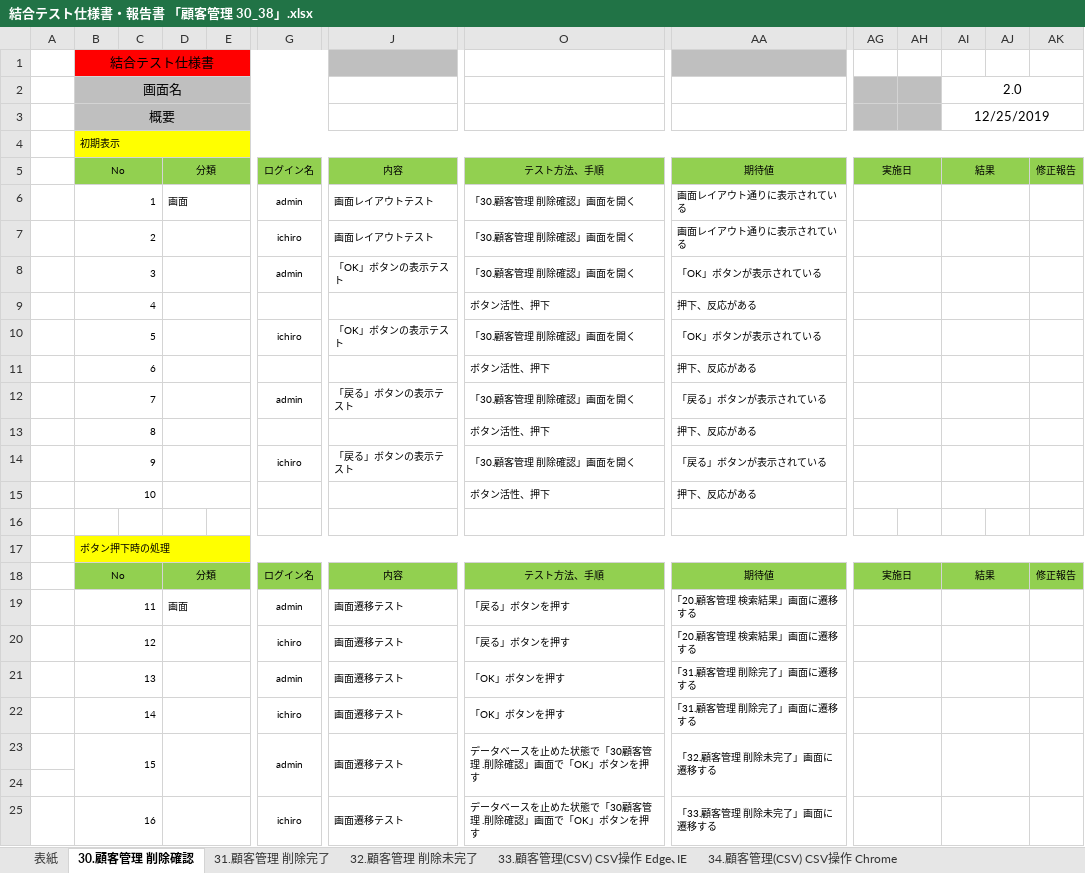
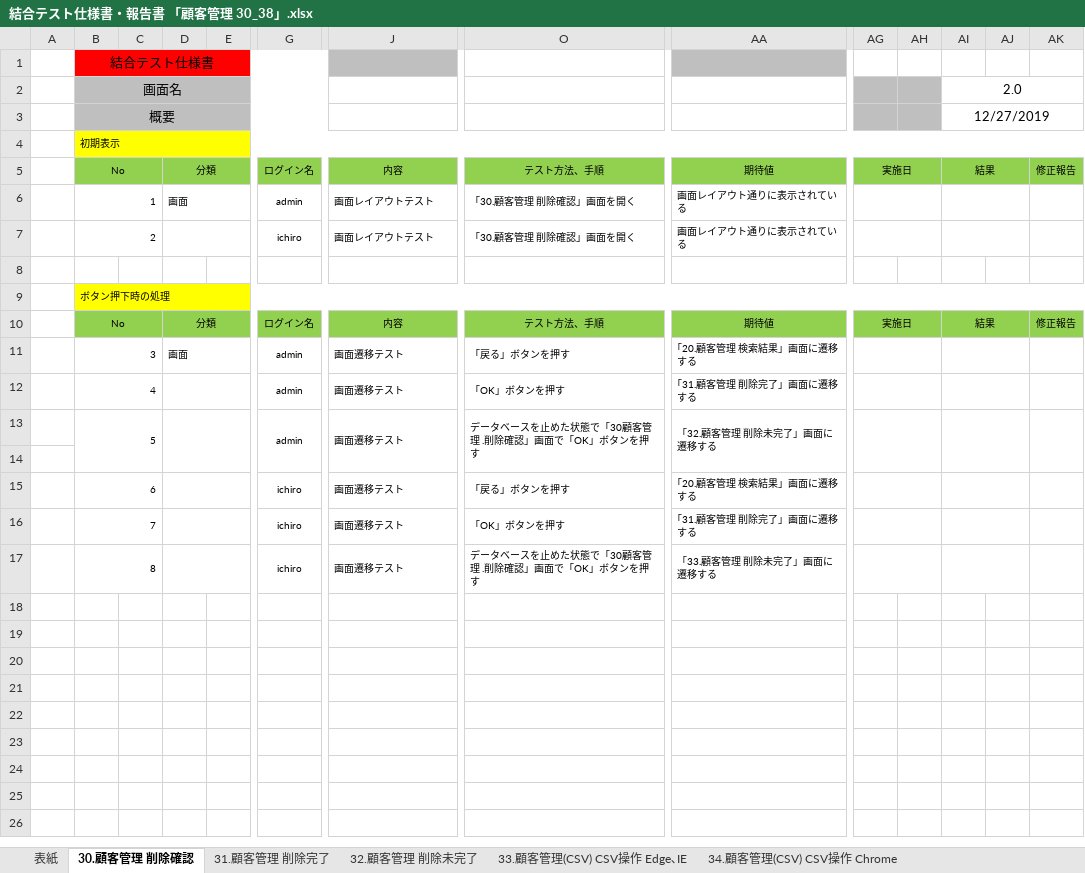
Before and after one commit to tmyk-ykmz/CustomerManage_test, an Excel workbook: CustomerManage/＜テスト仕様書、不具合管理表、エビデンス＞/横溝担当/結合テスト仕様書・報告書 「顧客管理 30_38」.xlsx, sheet 30.顧客管理 削除確認, drawn as a sheet; only a part is shown, gaps mark what is left out; values as stored, in another font and other column widths than the file's, no borders; removed rows and columns are numbered as before the commit, all else as after; rows hold the shown columns only; the diff names each change by its address in the sheet, - before the commit and + after, or states it on an @@ line.

```diff
--- a/CustomerManage/＜テスト仕様書、不具合管理表、エビデンス＞/横溝担当/結合テスト仕様書・報告書 「顧客管理 30_38」.xlsx (sheet 30.顧客管理 削除確認)
+++ b/CustomerManage/＜テスト仕様書、不具合管理表、エビデンス＞/横溝担当/結合テスト仕様書・報告書 「顧客管理 30_38」.xlsx (sheet 30.顧客管理 削除確認)
-AI3: 12/25/2019
+AI3: 12/27/2019
-row 8:  | 3 |  |  |  | admin | 「OK」ボタンの表示テスト | 「30.顧客管理 削除確認」画面を開く | 「OK」ボタンが表示されている
-row 9:  | 4 |  |  |  |  |  | ボタン活性、押下 | 押下、反応がある
-row 10:  | 5 |  |  |  | ichiro | 「OK」ボタンの表示テスト | 「30.顧客管理 削除確認」画面を開く | 「OK」ボタンが表示されている
-row 11:  | 6 |  |  |  |  |  | ボタン活性、押下 | 押下、反応がある
-row 12:  | 7 |  |  |  | admin | 「戻る」ボタンの表示テスト | 「30.顧客管理 削除確認」画面を開く | 「戻る」ボタンが表示されている
-row 13:  | 8 |  |  |  |  |  | ボタン活性、押下 | 押下、反応がある
-row 14:  | 9 |  |  |  | ichiro | 「戻る」ボタンの表示テスト | 「30.顧客管理 削除確認」画面を開く | 「戻る」ボタンが表示されている
-row 15:  | 10 |  |  |  |  |  | ボタン活性、押下 | 押下、反応がある
-B11: 11
+B11: 3
-row 20:  | 12 |  |  |  | ichiro | 画面遷移テスト | 「戻る」ボタンを押す | ｢20.顧客管理 検索結果」画面に遷移する
-B12: 13
+B12: 4
-row 22:  | 14 |  |  |  | ichiro | 画面遷移テスト | 「OK」ボタンを押す | ｢31.顧客管理 削除完了」画面に遷移する
-B13: 15
+B13: 5
+row 15:  | 6 |  |  |  | ichiro | 画面遷移テスト | 「戻る」ボタンを押す | ｢20.顧客管理 検索結果」画面に遷移する
+row 16:  | 7 |  |  |  | ichiro | 画面遷移テスト | 「OK」ボタンを押す | ｢31.顧客管理 削除完了」画面に遷移する
-B17: 16
+B17: 8
```
Also changed, not shown: sheet 33.顧客管理(CSV) CSV操作 Edge､IE, sheet 34.顧客管理(CSV) CSV操作 Chrome, sheet 31.顧客管理 削除完了, sheet 32.顧客管理 削除未完了, sheet 35.顧客管理(CSV) 一括処理完了, sheet 表紙, other sheet tabs, CustomerManage/＜テスト仕様書、不具合管理表、エビデンス＞/横溝担当/エビデンス「顧客管理30_38」.xlsx, CustomerManage/＜テスト仕様書、不具合管理表、エビデンス＞/横溝担当/不具合管理表「顧客管理 30_38」.xlsx, 6 other files.
